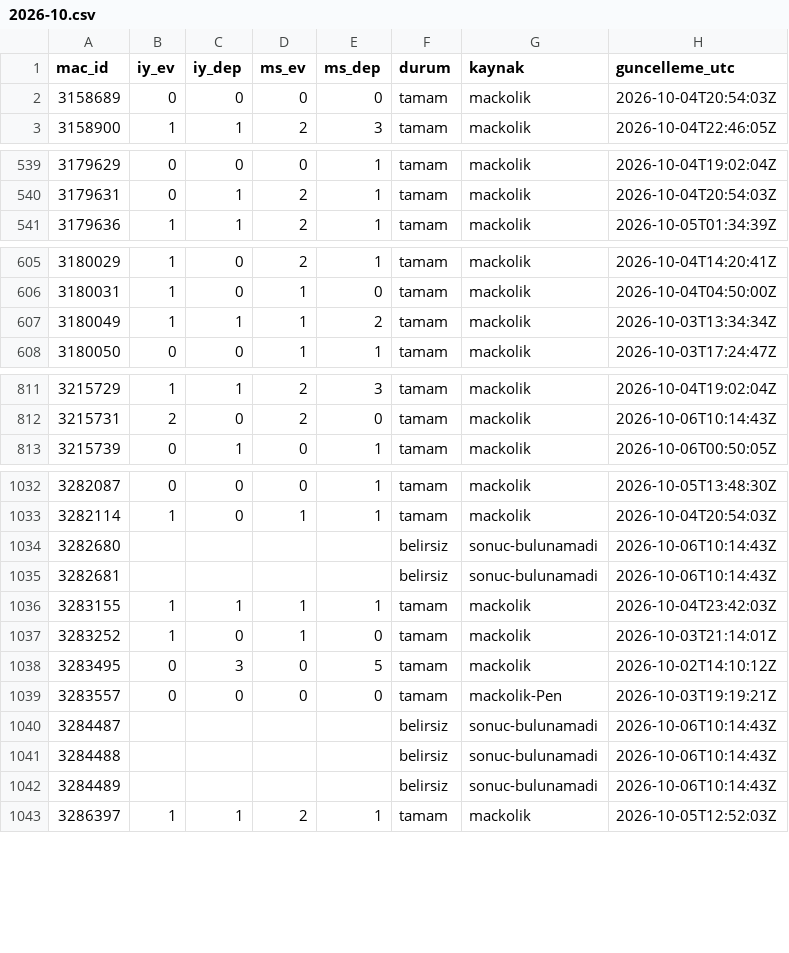
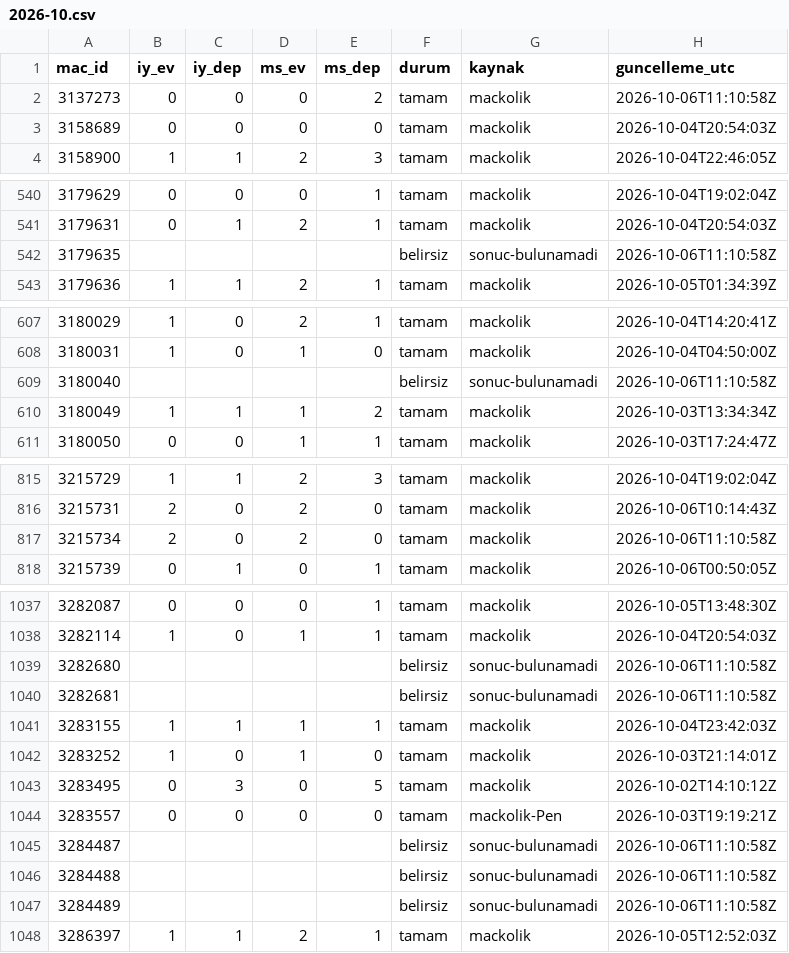
Before and after one commit to serhatblb/iddaa-analiz, a CSV file: data/sonuclar/2026-10.csv, drawn as a sheet; only a part is shown, gaps mark what is left out; the diff covers the shown part only.

```diff
--- a/data/sonuclar/2026-10.csv
+++ b/data/sonuclar/2026-10.csv
@@ -1,2 +1,3 @@
 mac_id,iy_ev,iy_dep,ms_ev,ms_dep,durum,kaynak,guncelleme_utc
+3137273,0,0,0,2,tamam,mackolik,2026-10-06T11:10:58Z
 3158689,0,0,0,0,tamam,mackolik,2026-10-04T20:54:03Z
@@ -540,2 +541,3 @@ mac_id,iy_ev,iy_dep,ms_ev,ms_dep,durum,kaynak,guncelleme_utc
 3179631,0,1,2,1,tamam,mackolik,2026-10-04T20:54:03Z
+3179635,,,,,belirsiz,sonuc-bulunamadi,2026-10-06T11:10:58Z
 3179636,1,1,2,1,tamam,mackolik,2026-10-05T01:34:39Z
@@ -606,2 +608,3 @@ mac_id,iy_ev,iy_dep,ms_ev,ms_dep,durum,kaynak,guncelleme_utc
 3180031,1,0,1,0,tamam,mackolik,2026-10-04T04:50:00Z
+3180040,,,,,belirsiz,sonuc-bulunamadi,2026-10-06T11:10:58Z
 3180049,1,1,1,2,tamam,mackolik,2026-10-03T13:34:34Z
@@ -812,2 +816,3 @@ mac_id,iy_ev,iy_dep,ms_ev,ms_dep,durum,kaynak,guncelleme_utc
 3215731,2,0,2,0,tamam,mackolik,2026-10-06T10:14:43Z
+3215734,2,0,2,0,tamam,mackolik,2026-10-06T11:10:58Z
 3215739,0,1,0,1,tamam,mackolik,2026-10-06T00:50:05Z
@@ -1033,4 +1038,4 @@ mac_id,iy_ev,iy_dep,ms_ev,ms_dep,durum,kaynak,guncelleme_utc
 3282114,1,0,1,1,tamam,mackolik,2026-10-04T20:54:03Z
-3282680,,,,,belirsiz,sonuc-bulunamadi,2026-10-06T10:14:43Z
-3282681,,,,,belirsiz,sonuc-bulunamadi,2026-10-06T10:14:43Z
+3282680,,,,,belirsiz,sonuc-bulunamadi,2026-10-06T11:10:58Z
+3282681,,,,,belirsiz,sonuc-bulunamadi,2026-10-06T11:10:58Z
 3283155,1,1,1,1,tamam,mackolik,2026-10-04T23:42:03Z
@@ -1039,5 +1044,5 @@ mac_id,iy_ev,iy_dep,ms_ev,ms_dep,durum,kaynak,guncelleme_utc
 3283557,0,0,0,0,tamam,mackolik-Pen,2026-10-03T19:19:21Z
-3284487,,,,,belirsiz,sonuc-bulunamadi,2026-10-06T10:14:43Z
-3284488,,,,,belirsiz,sonuc-bulunamadi,2026-10-06T10:14:43Z
-3284489,,,,,belirsiz,sonuc-bulunamadi,2026-10-06T10:14:43Z
+3284487,,,,,belirsiz,sonuc-bulunamadi,2026-10-06T11:10:58Z
+3284488,,,,,belirsiz,sonuc-bulunamadi,2026-10-06T11:10:58Z
+3284489,,,,,belirsiz,sonuc-bulunamadi,2026-10-06T11:10:58Z
 3286397,1,1,2,1,tamam,mackolik,2026-10-05T12:52:03Z
```
Also changed, not shown: 1 added row and 12 edited cells elsewhere in this file, data/maclar/2026-10.csv, data/sonuclar/2026-09.csv, 5 other files.
